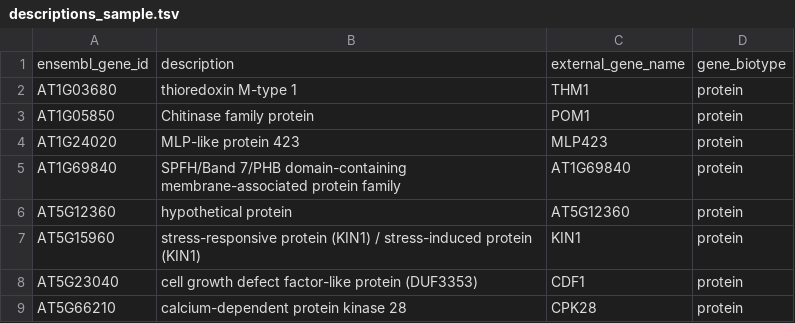
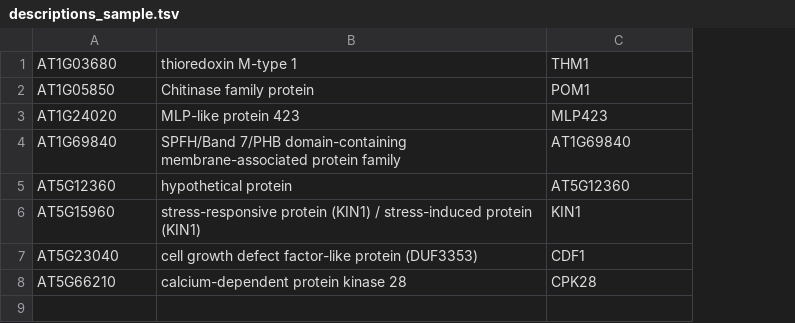
Before and after one commit to malewins/SEQing, a TSV file: example_set/descriptions_sample.tsv, drawn as a sheet; removed rows and columns are numbered as before the commit, all else as after; the diff names each change by its address in the sheet, - before the commit and + after, or states it on an @@ line.

Commit message:
Basic descriptions no longer require header row, only right order of columns. Edited example description to match new format

```diff
--- a/example_set/descriptions_sample.tsv
+++ b/example_set/descriptions_sample.tsv
-column D, rows 2-9: all protein
-row 1: ensembl_gene_id | description | external_gene_name | gene_biotype
```
Also changed, not shown: 1 other file.
